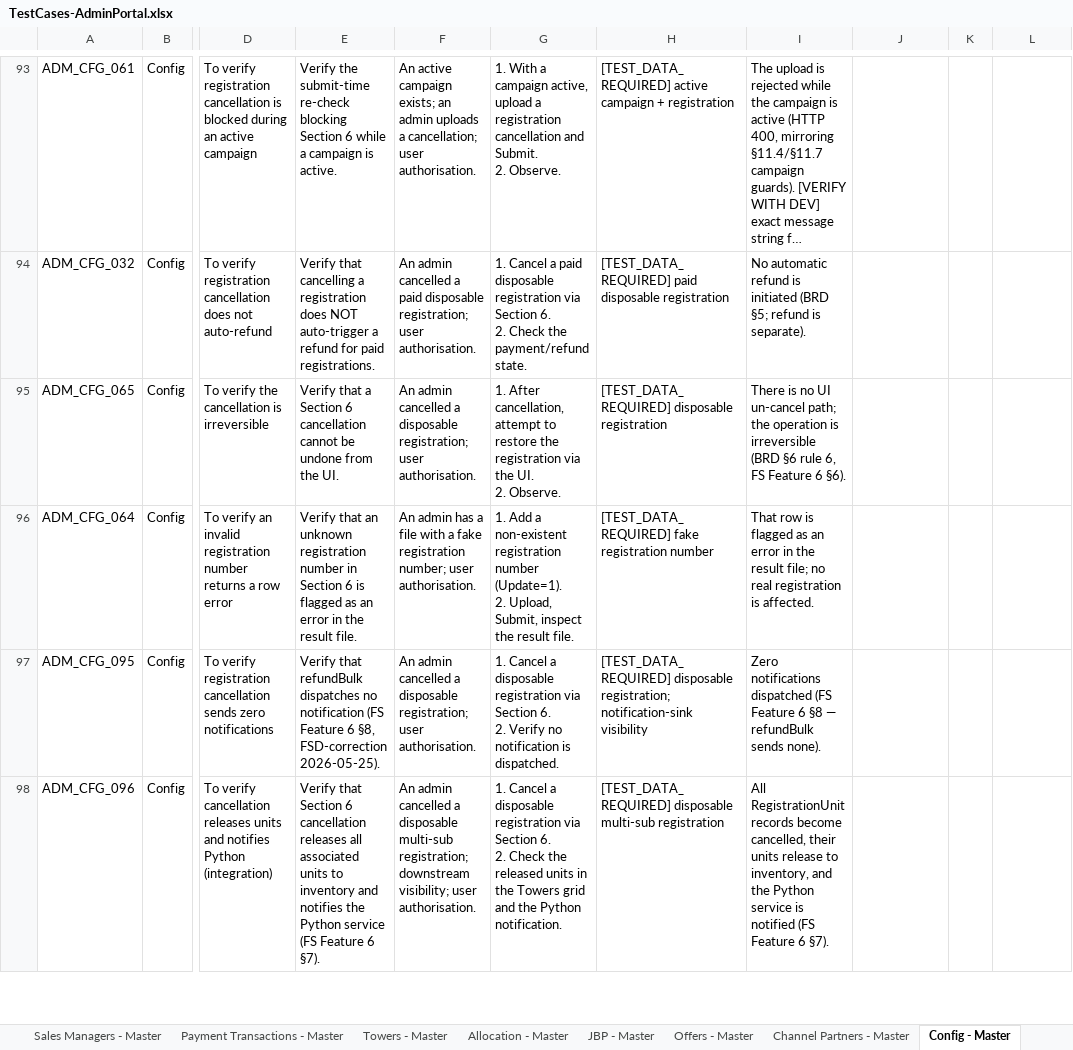
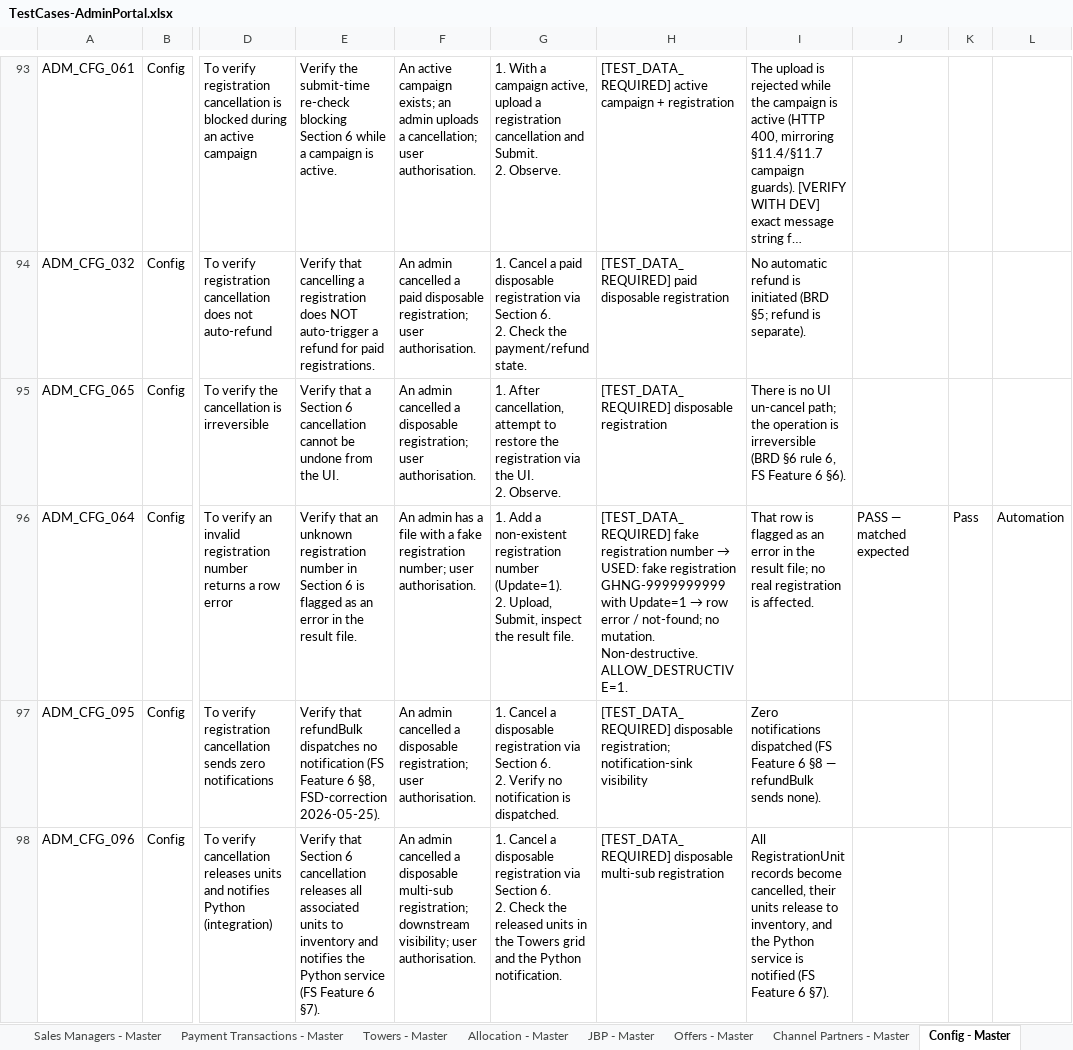
Before and after one commit to Anjalijha2/AI-Automation-hoabl, an Excel workbook: manual-qa-repository/07-execution/TestCases-AdminPortal.xlsx, sheet Config - Master, drawn as a sheet; only a part is shown, gaps mark what is left out; long unchanged cells end in …; values as stored, in another font and other column widths than the file's, no borders; the diff covers the shown part only; the diff names each change by its address in the sheet, - before the commit and + after, or states it on an @@ line.

```diff
--- a/manual-qa-repository/07-execution/TestCases-AdminPortal.xlsx (sheet Config - Master)
+++ b/manual-qa-repository/07-execution/TestCases-AdminPortal.xlsx (sheet Config - Master)
@@ H96: …registration number → …registration number → USED: fake registration GHNG-9999999999 with Update=1 → row error / not-found; no mutation. Non-destructive. ALLOW_DESTRUCTIVE=1. @@
-J96: (empty)
+J96: PASS — matched expected
-K96: (empty)
+K96: Pass
-L96: (empty)
+L96: Automation
```
Also changed, not shown: 6 edited cells elsewhere in this sheet, sheet Config - Exec, 4 other files.
